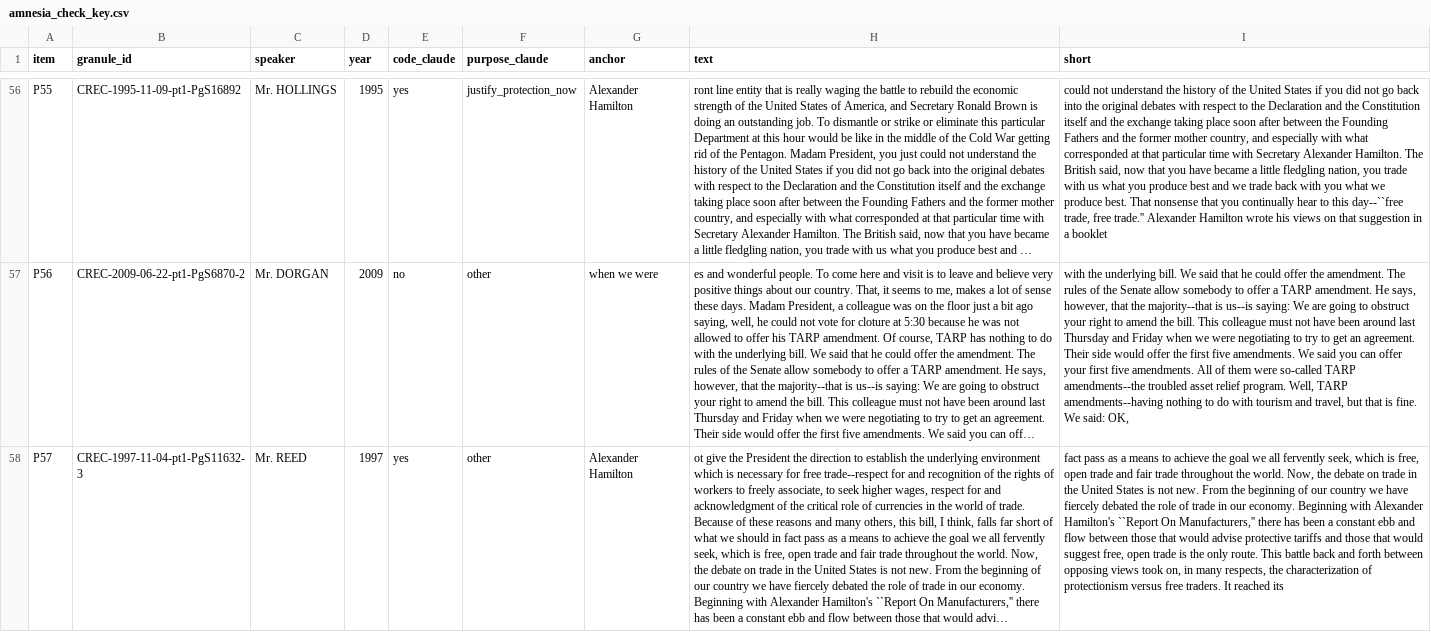
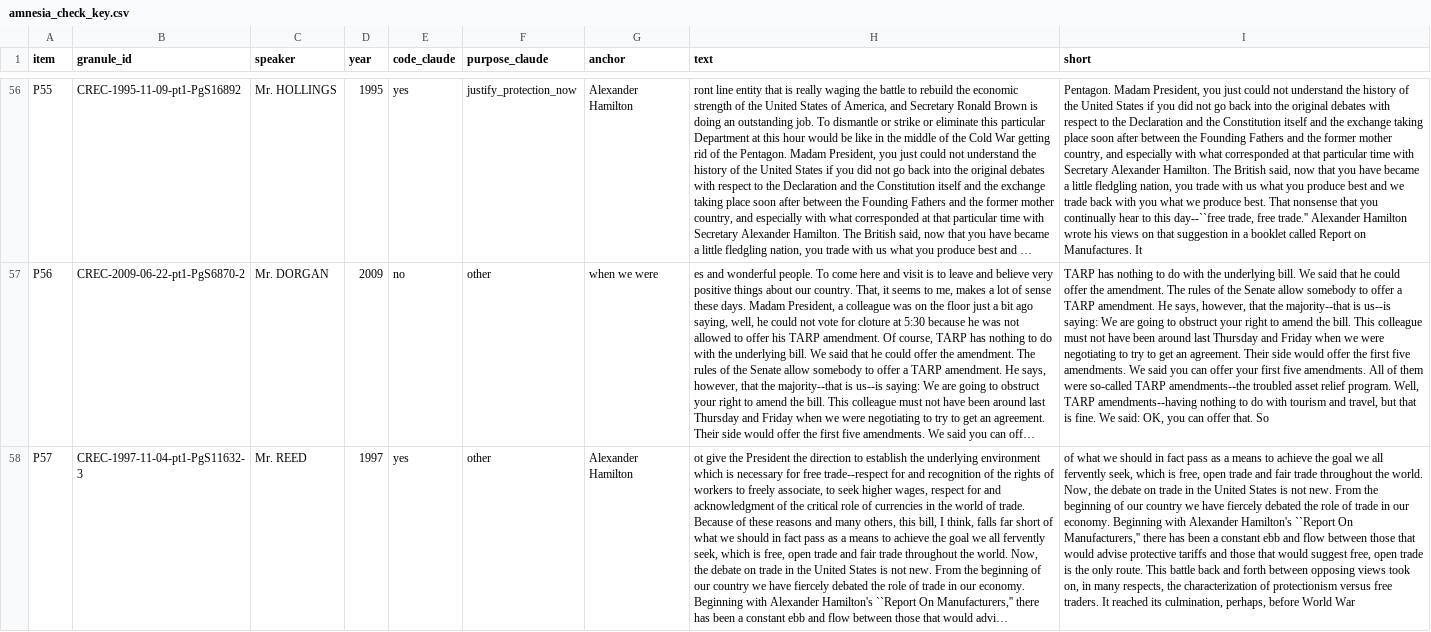
Before and after one commit to wfhungerland/AMNESIA, a CSV file: data/coder2/amnesia_check_key.csv, drawn as a sheet; only a part is shown, gaps mark what is left out; long unchanged cells end in …; the diff covers the shown part only; the diff names each change by its address in the sheet, - before the commit and + after, or states it on an @@ line.

```diff
--- a/data/coder2/amnesia_check_key.csv
+++ b/data/coder2/amnesia_check_key.csv
-I56 (short): could not understand the history of the United States if you did not go back into the original debates with respect to the Declaration and the Constitution itself and the exchange taking place soon after between the Founding Fathers and the former mother country, and especially with what corresponded at that particular time with Secretary Alexander Hamilton. The British said, now that you have became a little fledgling nation, you trade with us what you produce best and we trade back with you what we produce best. That nonsense that you continually hear to this day--``free trade, free trade.'' Alexander Hamilton wrote his views on that suggestion in a booklet
+I56 (short): Pentagon. Madam President, you just could not understand the history of the United States if you did not go back into the original debates with respect to the Declaration and the Constitution itself and the exchange taking place soon after between the Founding Fathers and the former mother country, and especially with what corresponded at that particular time with Secretary Alexander Hamilton. The British said, now that you have became a little fledgling nation, you trade with us what you produce best and we trade back with you what we produce best. That nonsense that you continually hear to this day--``free trade, free trade.'' Alexander Hamilton wrote his views on that suggestion in a booklet called Report on Manufactures. It
-I57 (short): with the underlying bill. We said that he could offer the amendment. The rules of the Senate allow somebody to offer a TARP amendment. He says, however, that the majority--that is us--is saying: We are going to obstruct your right to amend the bill. This colleague must not have been around last Thursday and Friday when we were negotiating to try to get an agreement. Their side would offer the first five amendments. We said you can offer your first five amendments. All of them were so-called TARP amendments--the troubled asset relief program. Well, TARP amendments--having nothing to do with tourism and travel, but that is fine. We said: OK,
+I57 (short): TARP has nothing to do with the underlying bill. We said that he could offer the amendment. The rules of the Senate allow somebody to offer a TARP amendment. He says, however, that the majority--that is us--is saying: We are going to obstruct your right to amend the bill. This colleague must not have been around last Thursday and Friday when we were negotiating to try to get an agreement. Their side would offer the first five amendments. We said you can offer your first five amendments. All of them were so-called TARP amendments--the troubled asset relief program. Well, TARP amendments--having nothing to do with tourism and travel, but that is fine. We said: OK, you can offer that. So
-I58 (short): fact pass as a means to achieve the goal we all fervently seek, which is free, open trade and fair trade throughout the world. Now, the debate on trade in the United States is not new. From the beginning of our country we have fiercely debated the role of trade in our economy. Beginning with Alexander Hamilton's ``Report On Manufacturers,'' there has been a constant ebb and flow between those that would advise protective tariffs and those that would suggest free, open trade is the only route. This battle back and forth between opposing views took on, in many respects, the characterization of protectionism versus free traders. It reached its
+I58 (short): of what we should in fact pass as a means to achieve the goal we all fervently seek, which is free, open trade and fair trade throughout the world. Now, the debate on trade in the United States is not new. From the beginning of our country we have fiercely debated the role of trade in our economy. Beginning with Alexander Hamilton's ``Report On Manufacturers,'' there has been a constant ebb and flow between those that would advise protective tariffs and those that would suggest free, open trade is the only route. This battle back and forth between opposing views took on, in many respects, the characterization of protectionism versus free traders. It reached its culmination, perhaps, before World War
```
Also changed, not shown: 63 edited cells elsewhere in this file, 2 other files.
